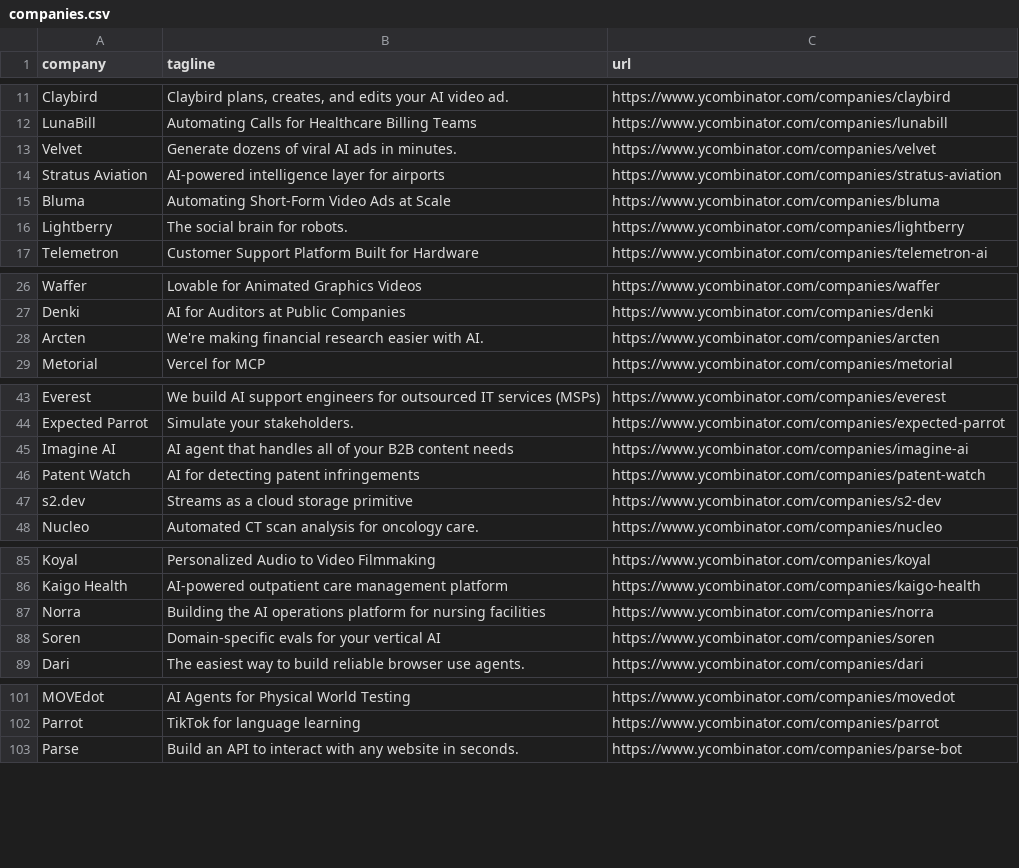
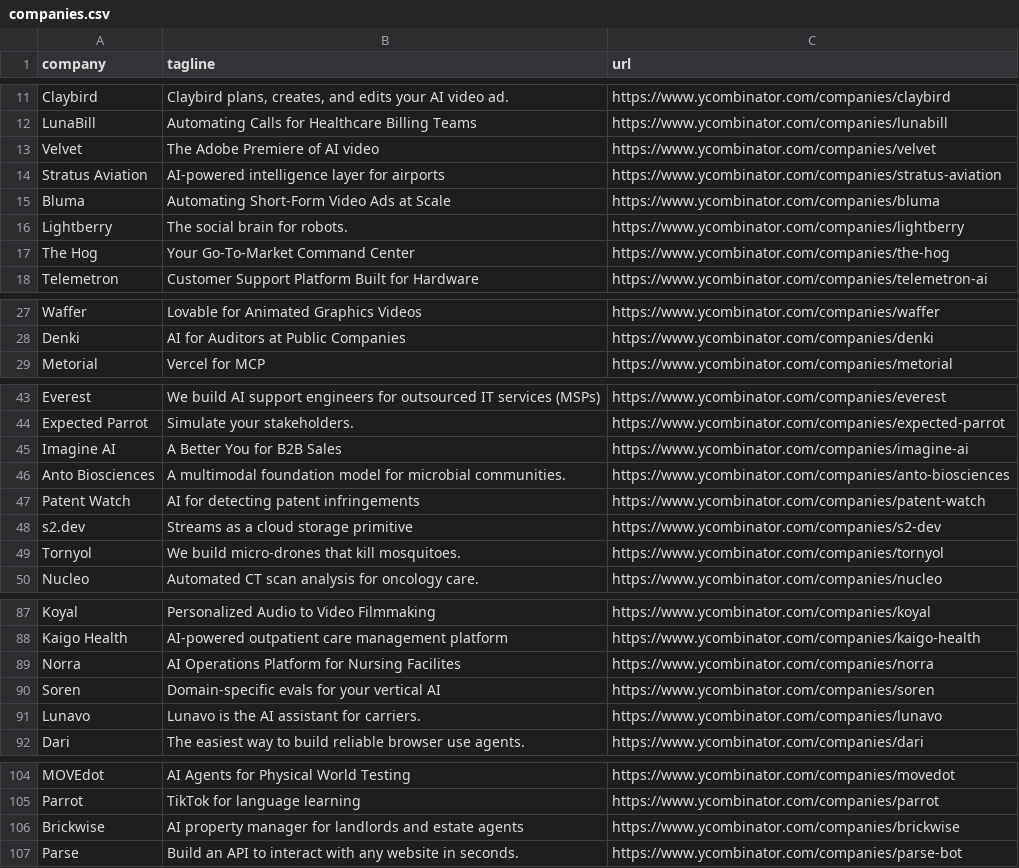
Before and after one commit to mcottle1/yc-updates, a CSV file: companies.csv, drawn as a sheet; only a part is shown, gaps mark what is left out; the diff covers the shown part only.

```diff
--- a/companies.csv
+++ b/companies.csv
@@ -12,3 +12,3 @@ Claybird,"Claybird plans, creates, and edits your AI video ad.",https://www.ycom
 LunaBill,Automating Calls for Healthcare Billing Teams,https://www.ycombinator.com/companies/lunabill
-Velvet,Generate dozens of viral AI ads in minutes.,https://www.ycombinator.com/companies/velvet
+Velvet,The Adobe Premiere of AI video,https://www.ycombinator.com/companies/velvet
 Stratus Aviation,AI-powered intelligence layer for airports,https://www.ycombinator.com/companies/stratus-aviation
@@ -16,2 +16,3 @@ Bluma,Automating Short-Form Video Ads at Scale,https://www.ycombinator.com/compa
 Lightberry,The social brain for robots.,https://www.ycombinator.com/companies/lightberry
+The Hog,Your Go-To-Market Command Center,https://www.ycombinator.com/companies/the-hog
 Telemetron,Customer Support Platform Built for Hardware,https://www.ycombinator.com/companies/telemetron-ai
@@ -27,3 +28,2 @@ Waffer,Lovable for Animated Graphics Videos,https://www.ycombinator.com/companie
 Denki,AI for Auditors at Public Companies,https://www.ycombinator.com/companies/denki
-Arcten,We're making financial research easier with AI.,https://www.ycombinator.com/companies/arcten
 Metorial,Vercel for MCP,https://www.ycombinator.com/companies/metorial
@@ -44,5 +44,7 @@ Everest,We build AI support engineers for outsourced IT services (MSPs),https://
 Expected Parrot,Simulate your stakeholders.,https://www.ycombinator.com/companies/expected-parrot
-Imagine AI,AI agent that handles all of your B2B content needs,https://www.ycombinator.com/companies/imagine-ai
+Imagine AI,A Better You for B2B Sales,https://www.ycombinator.com/companies/imagine-ai
+Anto Biosciences,A multimodal foundation model for microbial communities.,https://www.ycombinator.com/companies/anto-biosciences
 Patent Watch,AI for detecting patent infringements,https://www.ycombinator.com/companies/patent-watch
 s2.dev,Streams as a cloud storage primitive,https://www.ycombinator.com/companies/s2-dev
+Tornyol,We build micro-drones that kill mosquitoes.,https://www.ycombinator.com/companies/tornyol
 Nucleo,Automated CT scan analysis for oncology care.,https://www.ycombinator.com/companies/nucleo
@@ -86,4 +88,5 @@ Koyal,Personalized Audio to Video Filmmaking,https://www.ycombinator.com/compani
 Kaigo Health,AI-powered outpatient care management platform,https://www.ycombinator.com/companies/kaigo-health
-Norra,Building the AI operations platform for nursing facilities,https://www.ycombinator.com/companies/norra
+Norra,AI Operations Platform for Nursing Facilites,https://www.ycombinator.com/companies/norra
 Soren,Domain-specific evals for your vertical AI,https://www.ycombinator.com/companies/soren
+Lunavo,Lunavo is the AI assistant for carriers.,https://www.ycombinator.com/companies/lunavo
 Dari,The easiest way to build reliable browser use agents.,https://www.ycombinator.com/companies/dari
@@ -102,2 +105,3 @@ MOVEdot,AI Agents for Physical World Testing,https://www.ycombinator.com/compani
 Parrot,TikTok for language learning,https://www.ycombinator.com/companies/parrot
+Brickwise,AI property manager for landlords and estate agents,https://www.ycombinator.com/companies/brickwise
 Parse,Build an API to interact with any website in seconds.,https://www.ycombinator.com/companies/parse-bot
```
Also changed, not shown: 1 added row and 1 edited cell elsewhere in this file.
